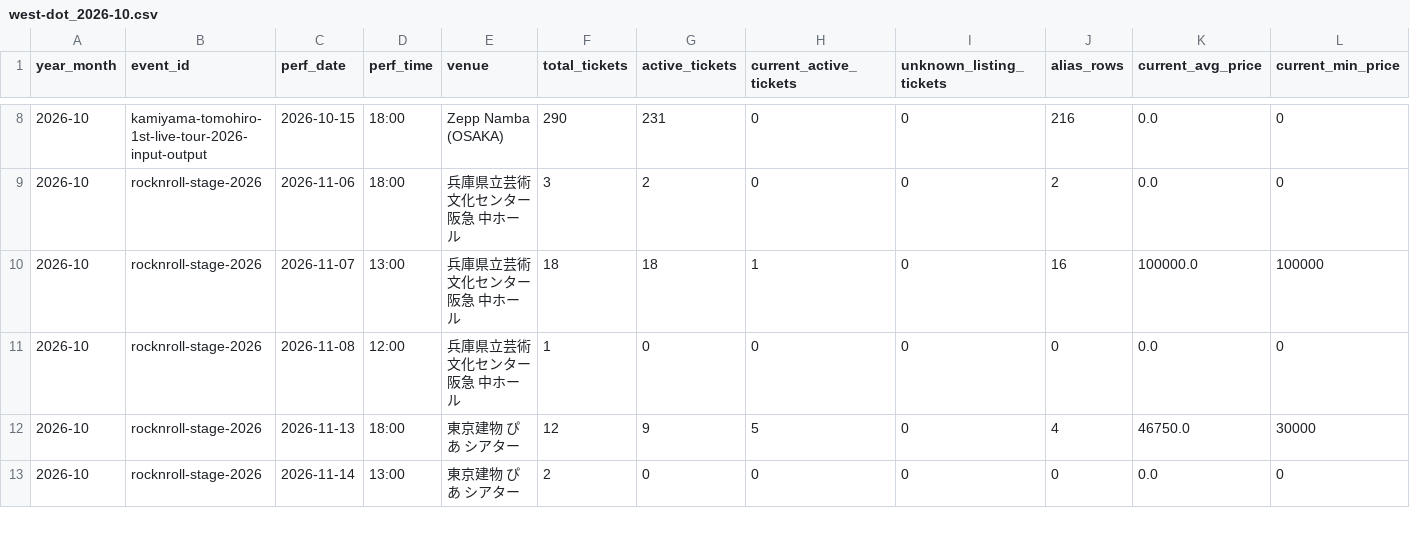
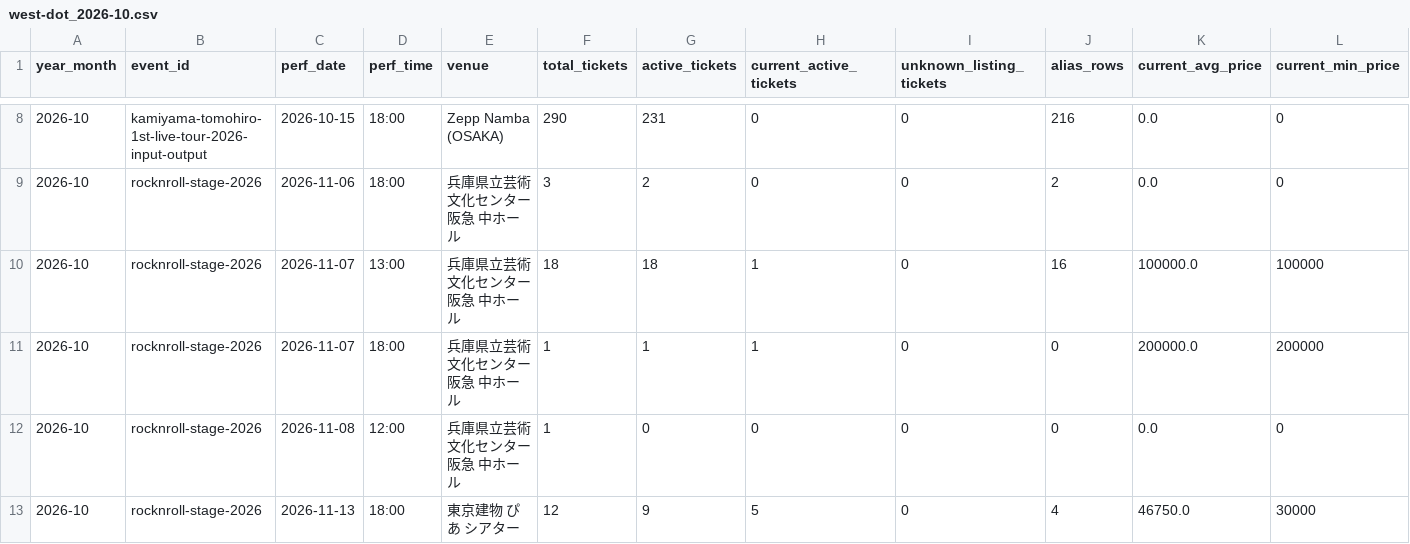
Before and after one commit to hiro8-0215/tiketen_scraper, a CSV file: data/market_snapshot/west-dot_2026-10.csv, drawn as a sheet; only a part is shown, gaps mark what is left out; the shorter side is filled out with more unchanged rows; rows hold the shown columns only; the diff names each change by its address in the sheet, - before the commit and + after, or states it on an @@ line.

```diff
--- a/data/market_snapshot/west-dot_2026-10.csv
+++ b/data/market_snapshot/west-dot_2026-10.csv
+row 11: 2026-10 | rocknroll-stage-2026 | 2026-11-07 | 18:00 | 兵庫県立芸術文化センター 阪急 中ホール | 1 | 1 | 1 | 0 | 0 | 200000.0 | 200000
```
Also changed, not shown: data/market_snapshot/naniwa-danshi_2026-10.csv, data/timelesz_master.csv, 17 other files.
